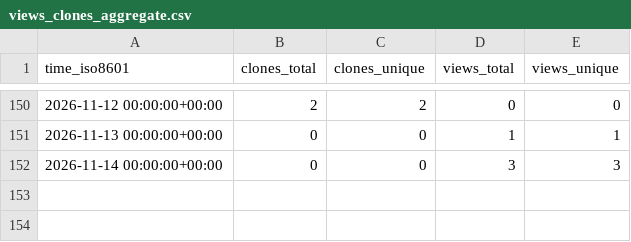
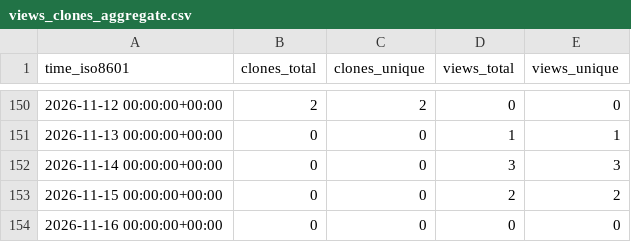
Before and after one commit to ing-gom/repo-stats, a CSV file: ing-gom/sts2-random-map/ghrs-data/views_clones_aggregate.csv, drawn as a sheet; only a part is shown, gaps mark what is left out.

```diff
--- a/ing-gom/sts2-random-map/ghrs-data/views_clones_aggregate.csv
+++ b/ing-gom/sts2-random-map/ghrs-data/views_clones_aggregate.csv
@@ -152 +152,3 @@ time_iso8601,clones_total,clones_unique,views_total,views_unique
 2026-11-14 00:00:00+00:00,0,0,3,3
+2026-11-15 00:00:00+00:00,0,0,2,2
+2026-11-16 00:00:00+00:00,0,0,0,0
```
Also changed, not shown: 1 other file.
